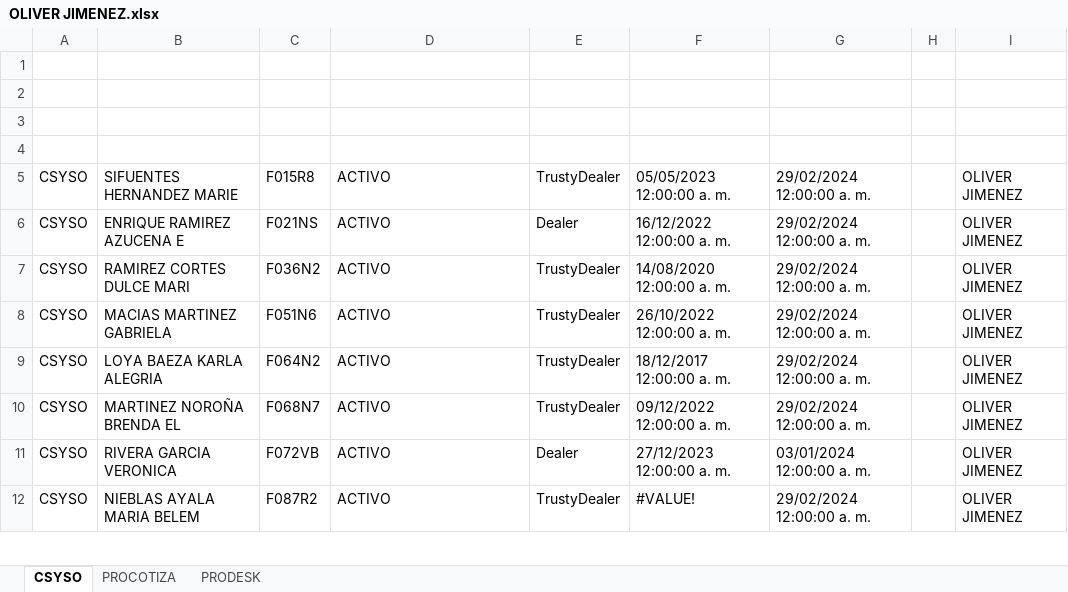
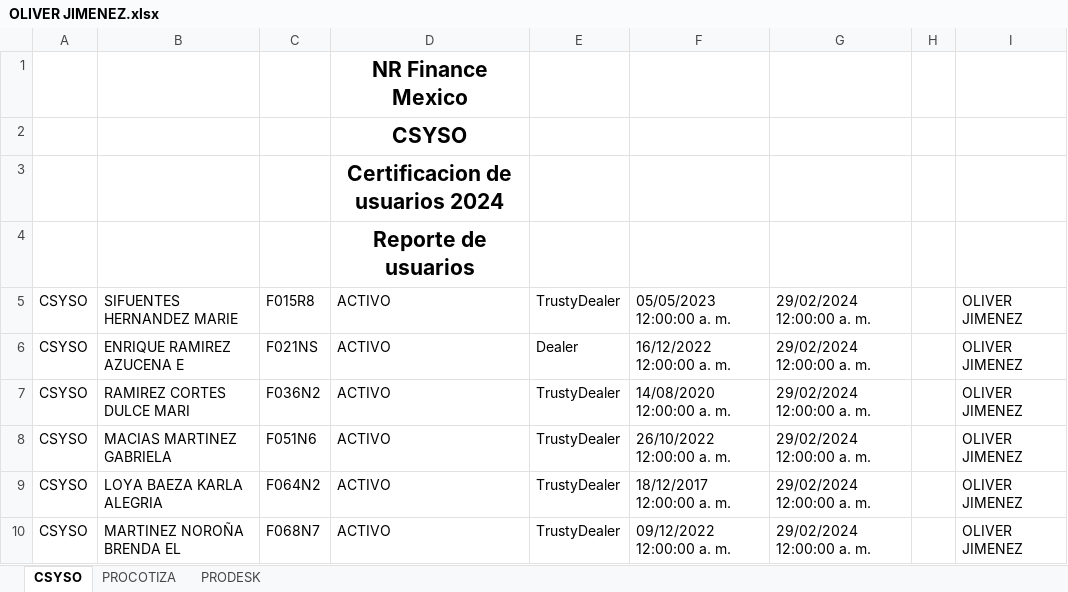
Before and after one commit to Sauce77/NRAuditoriaDesktop, an Excel workbook: NRFM_Auditoria/NRFM_Auditoria/bin/Debug/net8.0-windows/Extracciones/4-2024/OLIVER JIMENEZ.xlsx, sheet CSYSO, drawn as a sheet; only a part is shown; the shorter side is filled out with more unchanged rows; values as stored, in another font and other column widths than the file's, no borders; the diff names each change by its address in the sheet, - before the commit and + after, or states it on an @@ line.

```diff
--- a/NRFM_Auditoria/NRFM_Auditoria/bin/Debug/net8.0-windows/Extracciones/4-2024/OLIVER JIMENEZ.xlsx (sheet CSYSO)
+++ b/NRFM_Auditoria/NRFM_Auditoria/bin/Debug/net8.0-windows/Extracciones/4-2024/OLIVER JIMENEZ.xlsx (sheet CSYSO)
-D1: (empty)
+D1: NR Finance Mexico
-D2: (empty)
+D2: CSYSO
-D3: (empty)
+D3: Certificacion de usuarios 2024
-D4: (empty)
+D4: Reporte de usuarios
```
Also changed, not shown: sheet PRODESK, sheet PROCOTIZA, NRFM_Auditoria/NRFM_Auditoria/bin/Debug/net8.0-windows/Extracciones/4-2024/ALFREDO JIMENEZ.xlsx, NRFM_Auditoria/NRFM_Auditoria/bin/Debug/net8.0-windows/Extracciones/4-2024/JOSE AZUETA.xlsx, 26 other files.
